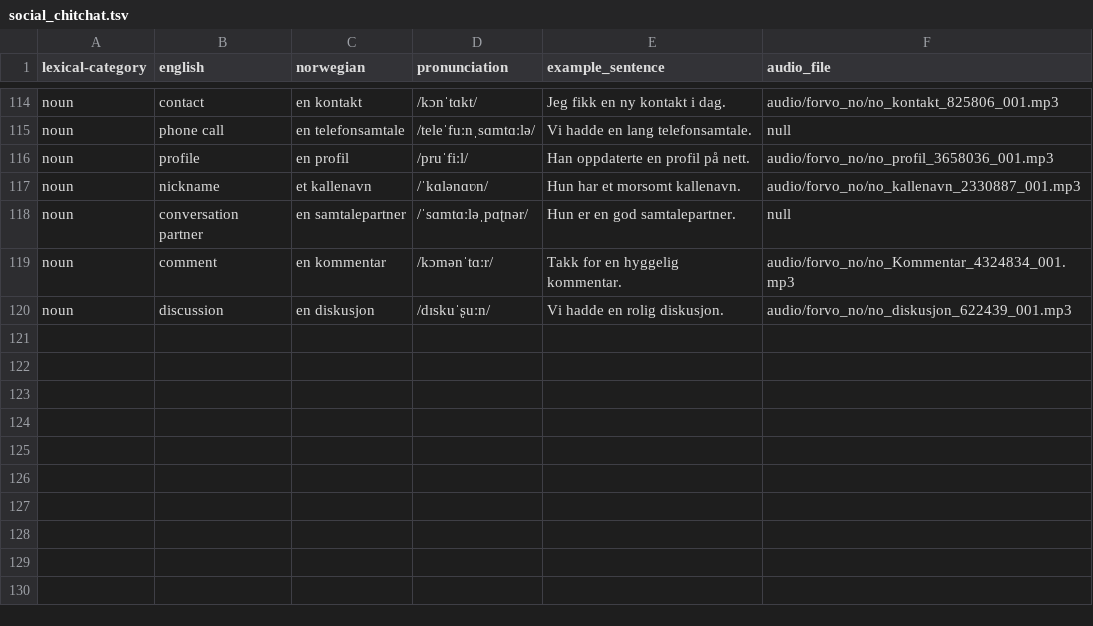
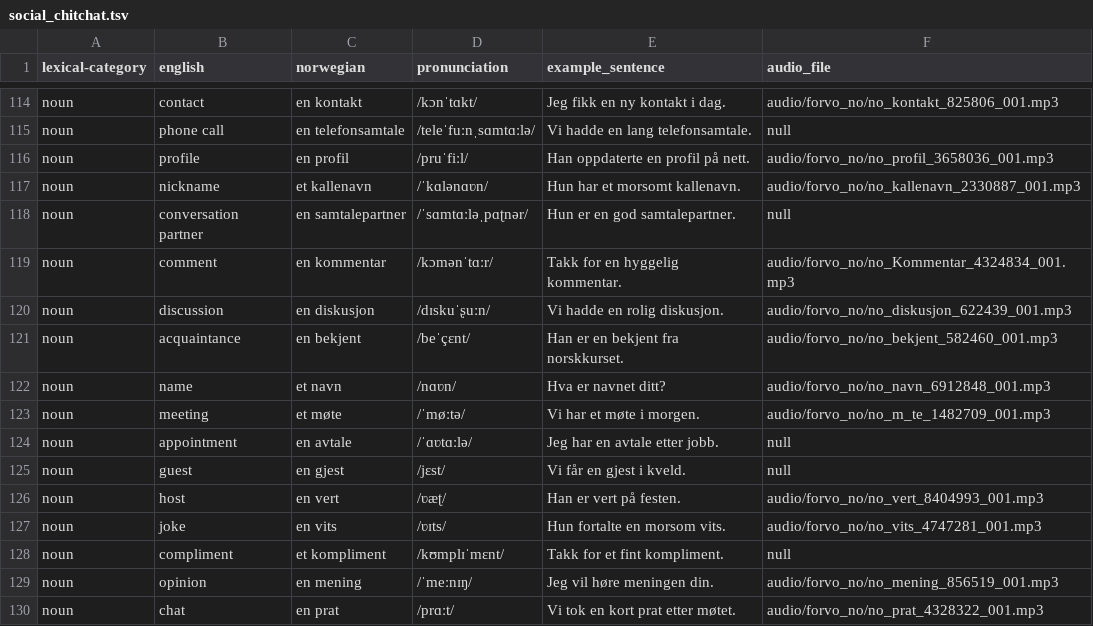
Before and after one commit to danelee2601/norwegian-vocab, a TSV file: vocab/social_chitchat.tsv, drawn as a sheet; only a part is shown, gaps mark what is left out; the diff names each change by its address in the sheet, - before the commit and + after, or states it on an @@ line.

Commit message:
Update vocab workflow docs and force headed Forvo mode
- Replace README structure diagram with instructions for using the add-new-words skill
- Add 10 social_chitchat noun entries with audio/null mappings
- Disable headed/no-headed CLI flags and hardcode headed browser execution in pending audio workflow

```diff
--- a/vocab/social_chitchat.tsv
+++ b/vocab/social_chitchat.tsv
+row 121: noun | acquaintance | en bekjent | /beˈçɛnt/ | Han er en bekjent fra norskkurset. | audio/forvo_no/no_bekjent_582460_001.mp3
+row 122: noun | name | et navn | /nɑʋn/ | Hva er navnet ditt? | audio/forvo_no/no_navn_6912848_001.mp3
+row 123: noun | meeting | et møte | /ˈmøːtə/ | Vi har et møte i morgen. | audio/forvo_no/no_m_te_1482709_001.mp3
+row 124: noun | appointment | en avtale | /ˈɑʋtɑːlə/ | Jeg har en avtale etter jobb. | null
+row 125: noun | guest | en gjest | /jɛst/ | Vi får en gjest i kveld. | null
+row 126: noun | host | en vert | /ʋæʈ/ | Han er vert på festen. | audio/forvo_no/no_vert_8404993_001.mp3
+row 127: noun | joke | en vits | /ʋɪts/ | Hun fortalte en morsom vits. | audio/forvo_no/no_vits_4747281_001.mp3
+row 128: noun | compliment | et kompliment | /kʊmplɪˈmɛnt/ | Takk for et fint kompliment. | null
+row 129: noun | opinion | en mening | /ˈmeːnɪŋ/ | Jeg vil høre meningen din. | audio/forvo_no/no_mening_856519_001.mp3
+row 130: noun | chat | en prat | /prɑːt/ | Vi tok en kort prat etter møtet. | audio/forvo_no/no_prat_4328322_001.mp3
```
Also changed, not shown: 3 other files.
